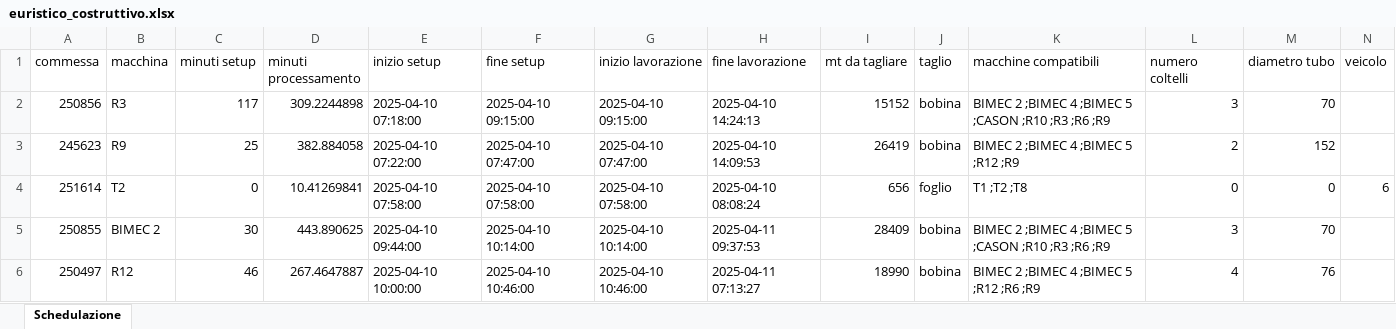
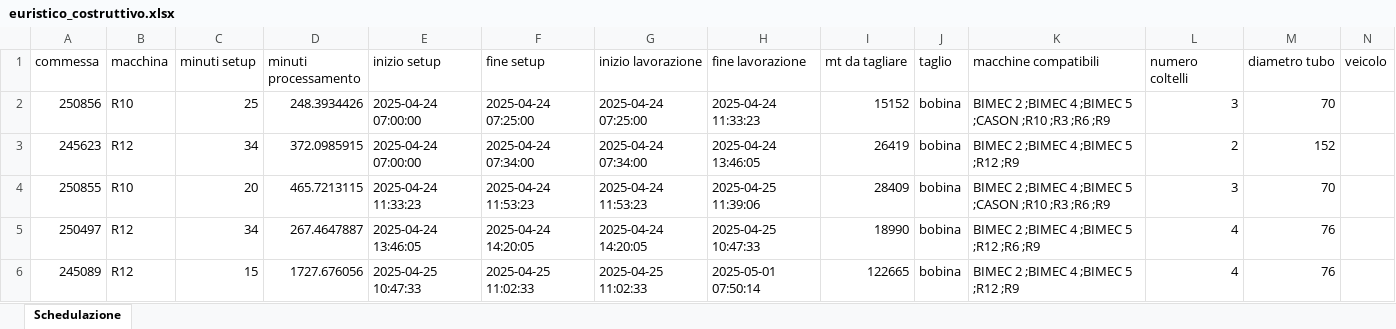
Before and after one commit to Baszonpedis/progettoIS, an Excel workbook: PS-VRP/OUTPUT_TEST/euristico_costruttivo.xlsx, sheet Schedulazione, drawn as a sheet; only a part is shown; values as stored, in another font and other column widths than the file's, no borders; removed rows and columns are numbered as before the commit, all else as after; the diff covers the shown part only; the diff names each change by its address in the sheet, - before the commit and + after, or states it on an @@ line.

```diff
--- a/PS-VRP/OUTPUT_TEST/euristico_costruttivo.xlsx (sheet Schedulazione)
+++ b/PS-VRP/OUTPUT_TEST/euristico_costruttivo.xlsx (sheet Schedulazione)
-B2 (macchina): R3
+B2 (macchina): R10
-C2 (minuti setup): 117
+C2 (minuti setup): 25
-D2 (minuti processamento): 309.2244898
+D2 (minuti processamento): 248.3934426
-E2 (inizio setup): 2025-04-10 07:18:00
+E2 (inizio setup): 2025-04-24 07:00:00
-F2 (fine setup): 2025-04-10 09:15:00
+F2 (fine setup): 2025-04-24 07:25:00
-G2 (inizio lavorazione): 2025-04-10 09:15:00
+G2 (inizio lavorazione): 2025-04-24 07:25:00
-H2 (fine lavorazione): 2025-04-10 14:24:13
+H2 (fine lavorazione): 2025-04-24 11:33:23
-B3 (macchina): R9
+B3 (macchina): R12
-C3 (minuti setup): 25
+C3 (minuti setup): 34
-D3 (minuti processamento): 382.884058
+D3 (minuti processamento): 372.0985915
-E3 (inizio setup): 2025-04-10 07:22:00
+E3 (inizio setup): 2025-04-24 07:00:00
-F3 (fine setup): 2025-04-10 07:47:00
+F3 (fine setup): 2025-04-24 07:34:00
-G3 (inizio lavorazione): 2025-04-10 07:47:00
+G3 (inizio lavorazione): 2025-04-24 07:34:00
-H3 (fine lavorazione): 2025-04-10 14:09:53
+H3 (fine lavorazione): 2025-04-24 13:46:05
-row 4: 251614 | T2 | 0 | 10.41269841 | 2025-04-10 07:58:00 | 2025-04-10 07:58:00 | 2025-04-10 07:58:00 | 2025-04-10 08:08:24 | 656 | foglio | T1 ;T2 ;T8 | 0 | 0 | 6
-B4 (macchina): BIMEC 2
+B4 (macchina): R10
-C4 (minuti setup): 30
+C4 (minuti setup): 20
-D4 (minuti processamento): 443.890625
+D4 (minuti processamento): 465.7213115
-E4 (inizio setup): 2025-04-10 09:44:00
+E4 (inizio setup): 2025-04-24 11:33:23
-F4 (fine setup): 2025-04-10 10:14:00
+F4 (fine setup): 2025-04-24 11:53:23
-G4 (inizio lavorazione): 2025-04-10 10:14:00
+G4 (inizio lavorazione): 2025-04-24 11:53:23
-H4 (fine lavorazione): 2025-04-11 09:37:53
+H4 (fine lavorazione): 2025-04-25 11:39:06
-C5 (minuti setup): 46
+C5 (minuti setup): 34
-E5 (inizio setup): 2025-04-10 10:00:00
+E5 (inizio setup): 2025-04-24 13:46:05
-F5 (fine setup): 2025-04-10 10:46:00
+F5 (fine setup): 2025-04-24 14:20:05
-G5 (inizio lavorazione): 2025-04-10 10:46:00
+G5 (inizio lavorazione): 2025-04-24 14:20:05
-H5 (fine lavorazione): 2025-04-11 07:13:27
+H5 (fine lavorazione): 2025-04-25 10:47:33
+row 6: 245089 | R12 | 15 | 1727.676056 | 2025-04-25 10:47:33 | 2025-04-25 11:02:33 | 2025-04-25 11:02:33 | 2025-05-01 07:50:14 | 122665 | bobina | BIMEC 2 ;BIMEC 4 ;BIMEC 5 ;R12 ;R9 | 4 | 76
```
Also changed, not shown: 6 added rows, 17 removed rows and 146 edited cells elsewhere in this sheet, PS-VRP/INPUT_TEST/VEICOLI9.xlsx, PS-VRP/OUTPUT_TEST/insert_inter.xlsx, 20 other files.
